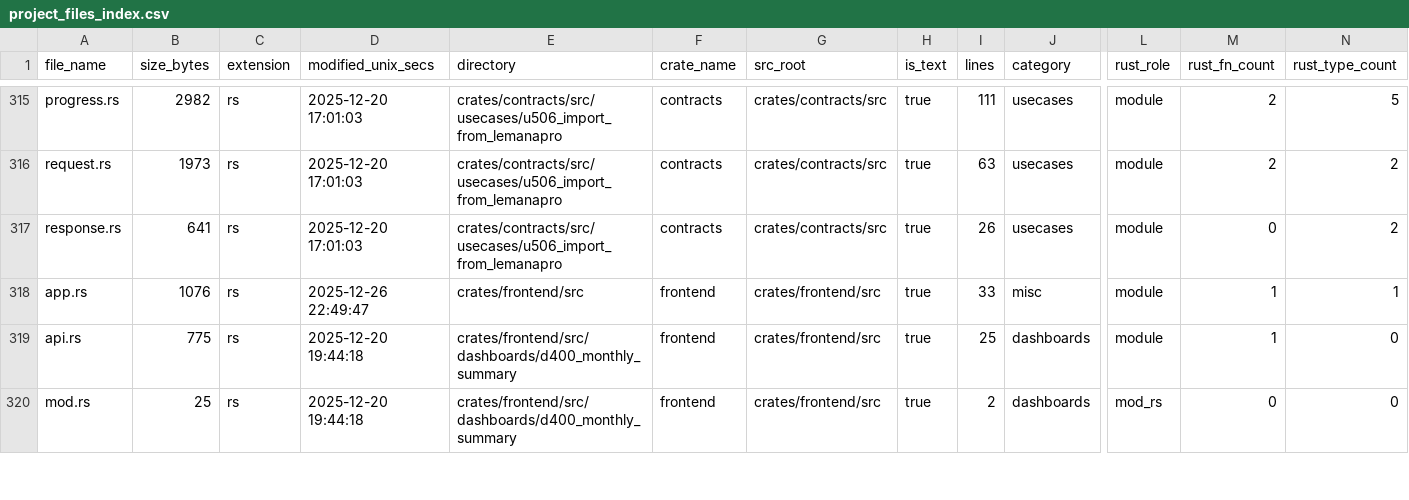
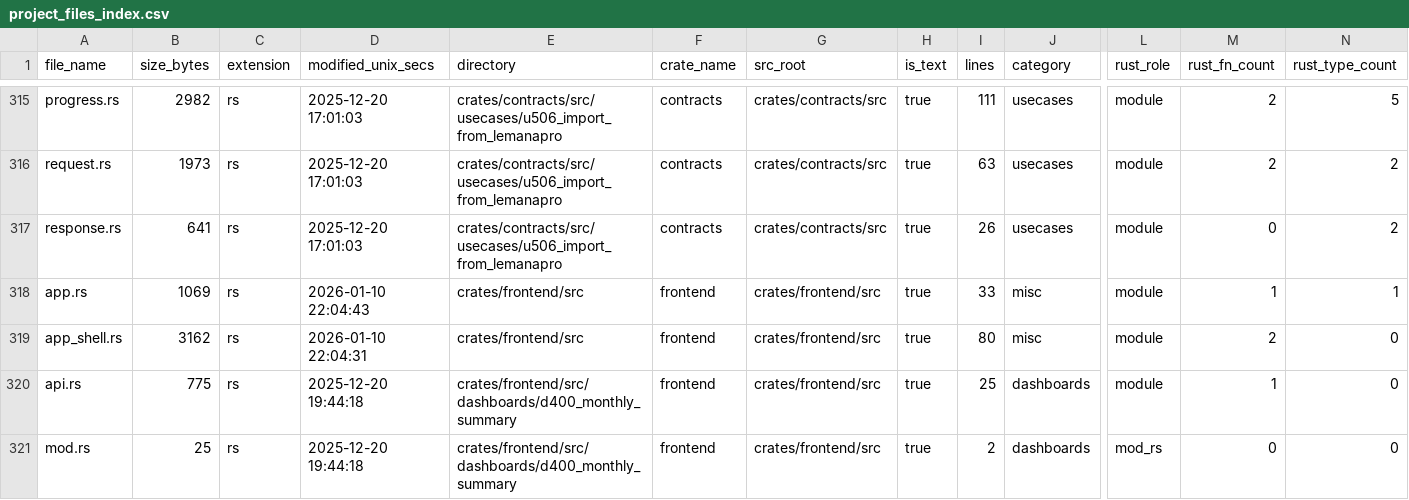
Before and after one commit to teknatem/leptos_marketplace_1, a CSV file: .vsa_designer/project_files_index.csv, drawn as a sheet; only a part is shown, gaps mark what is left out; rows hold the shown columns only; the diff covers the shown part only; the diff names each change by its address in the sheet, - before the commit and + after, or states it on an @@ line.

```diff
--- a/.vsa_designer/project_files_index.csv
+++ b/.vsa_designer/project_files_index.csv
-B318 (size_bytes): 1076
+B318 (size_bytes): 1069
-D318 (modified_unix_secs): 2025-12-26 22:49:47
+D318 (modified_unix_secs): 2026-01-10 22:04:43
+row 319: app_shell.rs | 3162 | rs | 2026-01-10 22:04:31 | crates/frontend/src | frontend | crates/frontend/src | true | 80 | misc | module | 2 | 0
```
Also changed, not shown: 3 added rows, 4 removed rows and 22 edited cells elsewhere in this file, 39 other files.
